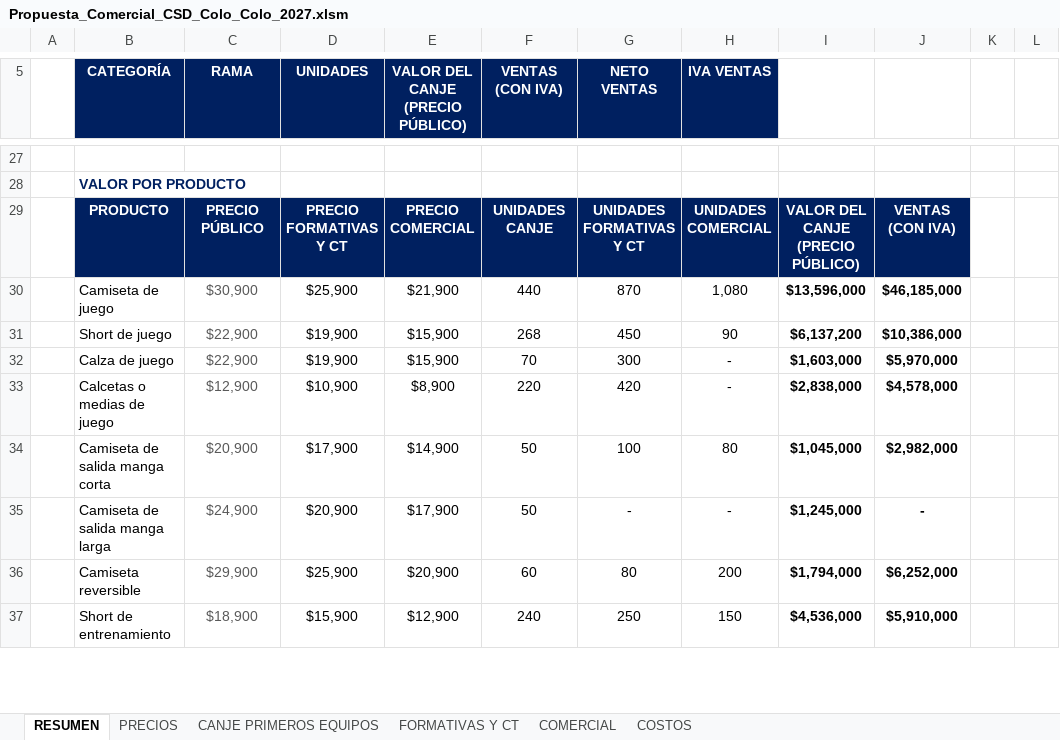
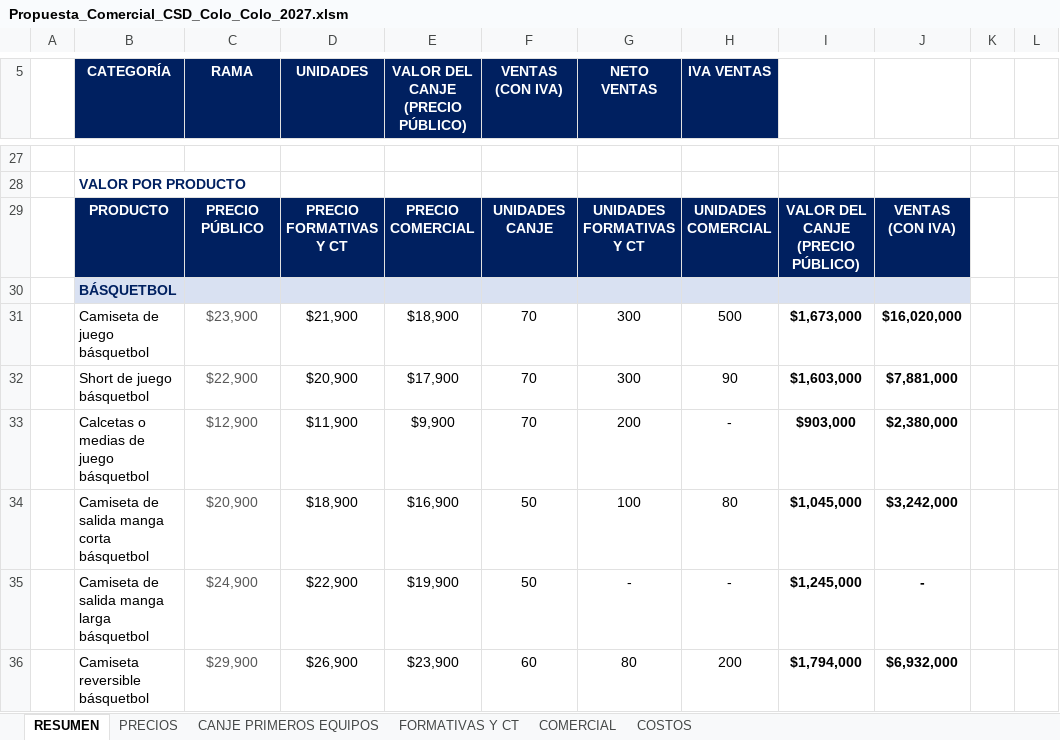
Before and after one commit to seanduarteu-cyber/PRODUCCION-PLAYMAKER, an Excel workbook: propuestas/colo-colo/Propuesta_Comercial_CSD_Colo_Colo_2027.xlsm, sheet RESUMEN, drawn as a sheet; only a part is shown, gaps mark what is left out; values as stored, in another font and other column widths than the file's, no borders; charts and pictures not drawn; removed rows and columns are numbered as before the commit, all else as after; the diff covers the shown part only; the diff names each change by its address in the sheet, - before the commit and + after, or states it on an @@ line.

```diff
--- a/propuestas/colo-colo/Propuesta_Comercial_CSD_Colo_Colo_2027.xlsm (sheet RESUMEN)
+++ b/propuestas/colo-colo/Propuesta_Comercial_CSD_Colo_Colo_2027.xlsm (sheet RESUMEN)
-row 30:  | Camiseta de juego | $30,900 | $25,900 | $21,900 | 440 | 870 | 1,080 | $13,596,000 | $46,185,000
-row 31:  | Short de juego | $22,900 | $19,900 | $15,900 | 268 | 450 | 90 | $6,137,200 | $10,386,000
-row 32:  | Calza de juego | $22,900 | $19,900 | $15,900 | 70 | 300 | - | $1,603,000 | $5,970,000
-row 33:  | Calcetas o medias de juego | $12,900 | $10,900 | $8,900 | 220 | 420 | - | $2,838,000 | $4,578,000
+row 30:  | BÁSQUETBOL
+row 31:  | Camiseta de juego básquetbol | $23,900 | $21,900 | $18,900 | 70 | 300 | 500 | $1,673,000 | $16,020,000
+row 32:  | Short de juego básquetbol | $22,900 | $20,900 | $17,900 | 70 | 300 | 90 | $1,603,000 | $7,881,000
+row 33:  | Calcetas o medias de juego básquetbol | $12,900 | $11,900 | $9,900 | 70 | 200 | - | $903,000 | $2,380,000
-B34 (CATEGORÍA): Camiseta de salida manga corta
+B34 (CATEGORÍA): Camiseta de salida manga corta básquetbol
-D34 (UNIDADES): $17,900
+D34 (UNIDADES): $18,900
-E34 (VALOR DEL CANJE (PRECIO PÚBLICO)): $14,900
+E34 (VALOR DEL CANJE (PRECIO PÚBLICO)): $16,900
-J34: $2,982,000
+J34: $3,242,000
-B35 (CATEGORÍA): Camiseta de salida manga larga
+B35 (CATEGORÍA): Camiseta de salida manga larga básquetbol
-D35 (UNIDADES): $20,900
+D35 (UNIDADES): $22,900
-E35 (VALOR DEL CANJE (PRECIO PÚBLICO)): $17,900
+E35 (VALOR DEL CANJE (PRECIO PÚBLICO)): $19,900
-B36 (CATEGORÍA): Camiseta reversible
+B36 (CATEGORÍA): Camiseta reversible básquetbol
-D36 (UNIDADES): $25,900
+D36 (UNIDADES): $26,900
-E36 (VALOR DEL CANJE (PRECIO PÚBLICO)): $20,900
+E36 (VALOR DEL CANJE (PRECIO PÚBLICO)): $23,900
-J36: $6,252,000
+J36: $6,932,000
-row 37:  | Short de entrenamiento | $18,900 | $15,900 | $12,900 | 240 | 250 | 150 | $4,536,000 | $5,910,000
```
Also changed, not shown: 58 added rows, 8 removed rows and 59 edited cells elsewhere in this sheet, sheet COSTOS, sheet PRECIOS, sheet FORMATIVAS Y CT, sheet COMERCIAL, sheet CANJE PRIMEROS EQUIPOS, formulas that keep their value, 1 other file.
